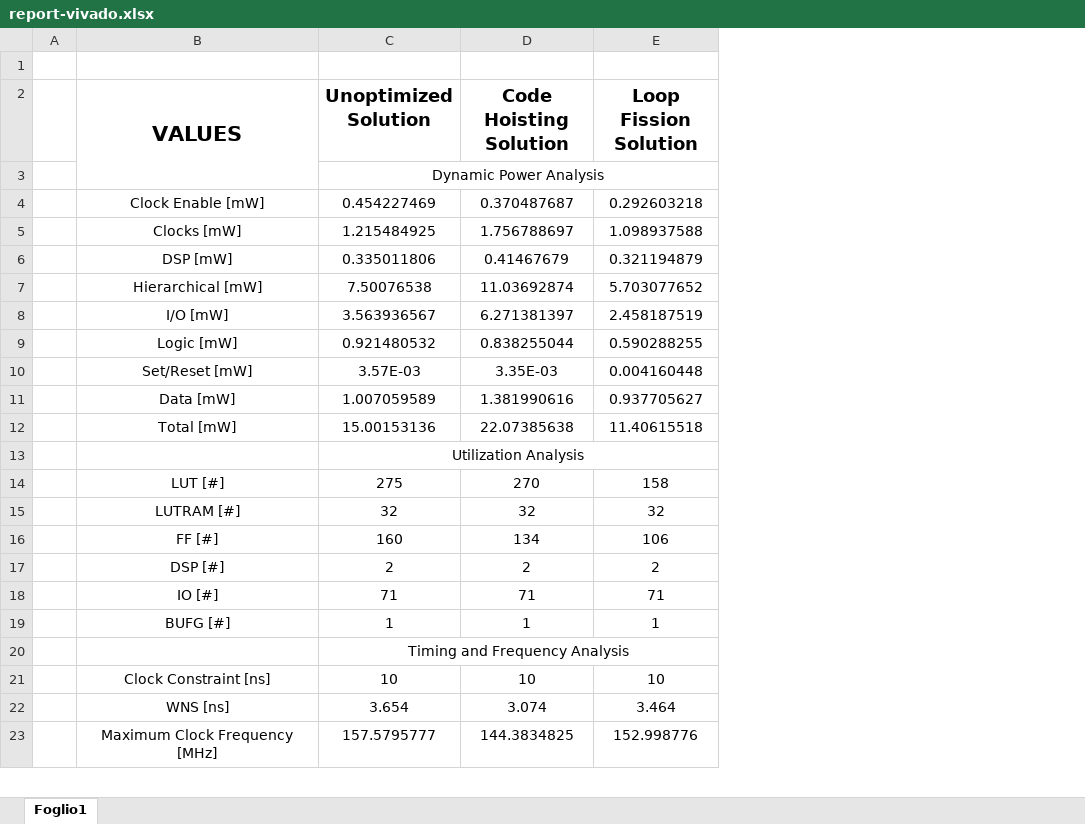
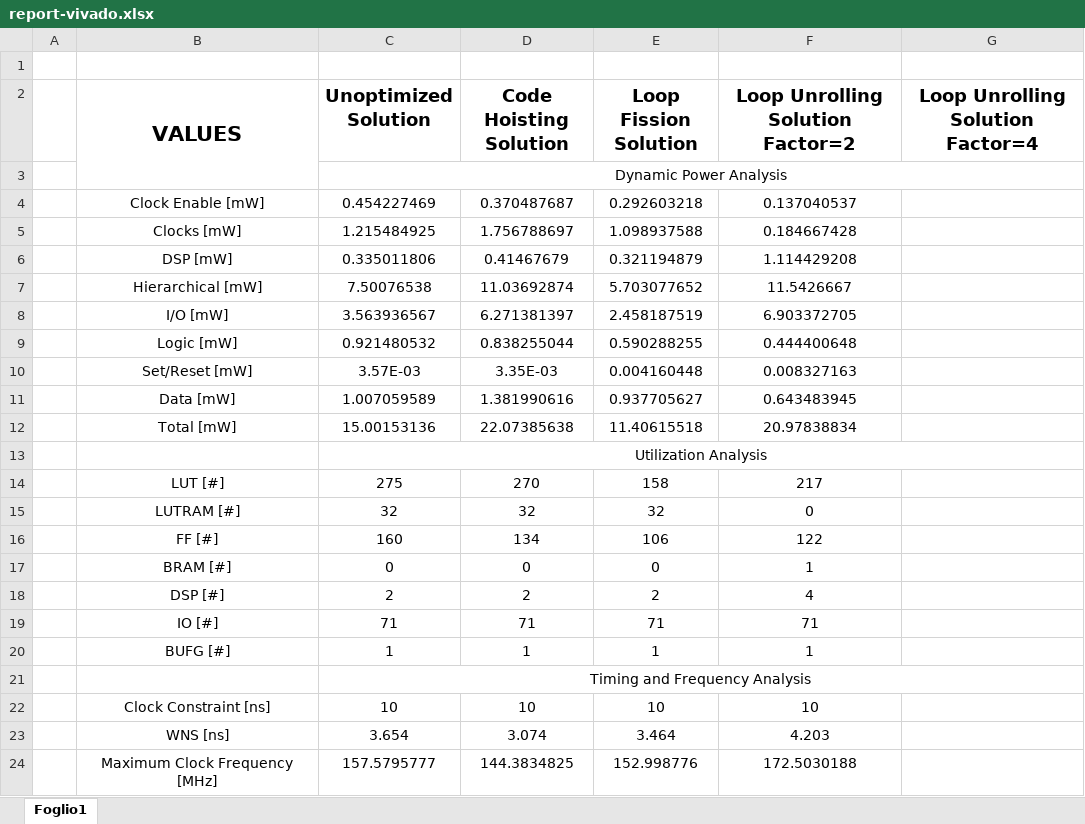
Before and after one commit to gubbriaco/fir-filter-analysis, an Excel workbook: reports/vivado/report-vivado.xlsx, sheet Foglio1, drawn as a sheet; only a part is shown; values as stored, in another font and other column widths than the file's, no borders; charts and pictures not drawn; the diff covers the shown part only; the diff names each change by its address in the sheet, - before the commit and + after, or states it on an @@ line.

```diff
--- a/reports/vivado/report-vivado.xlsx (sheet Foglio1)
+++ b/reports/vivado/report-vivado.xlsx (sheet Foglio1)
+column F (Loop Unrolling Solution Factor=2), rows 4-16: 0.137040537 | 0.184667428 | 1.114429208 | 11.5426667 | 6.903372705 | 0.444400648 | 0.008327163 | 0.643483945 | 20.97838834 |  | 217 | 0 | 122; rows 18-24: 4 | 71 | 1 |  | 10 | 4.203 | 172.5030188
+column G (Loop Unrolling Solution Factor=4), empty
+row 17:  | BRAM [#] | 0 | 0 | 0 | 1
```
Also changed, not shown: 5 added rows, 4 removed rows and 18 edited cells elsewhere in this sheet, formulas that keep their value, charts or pictures.
